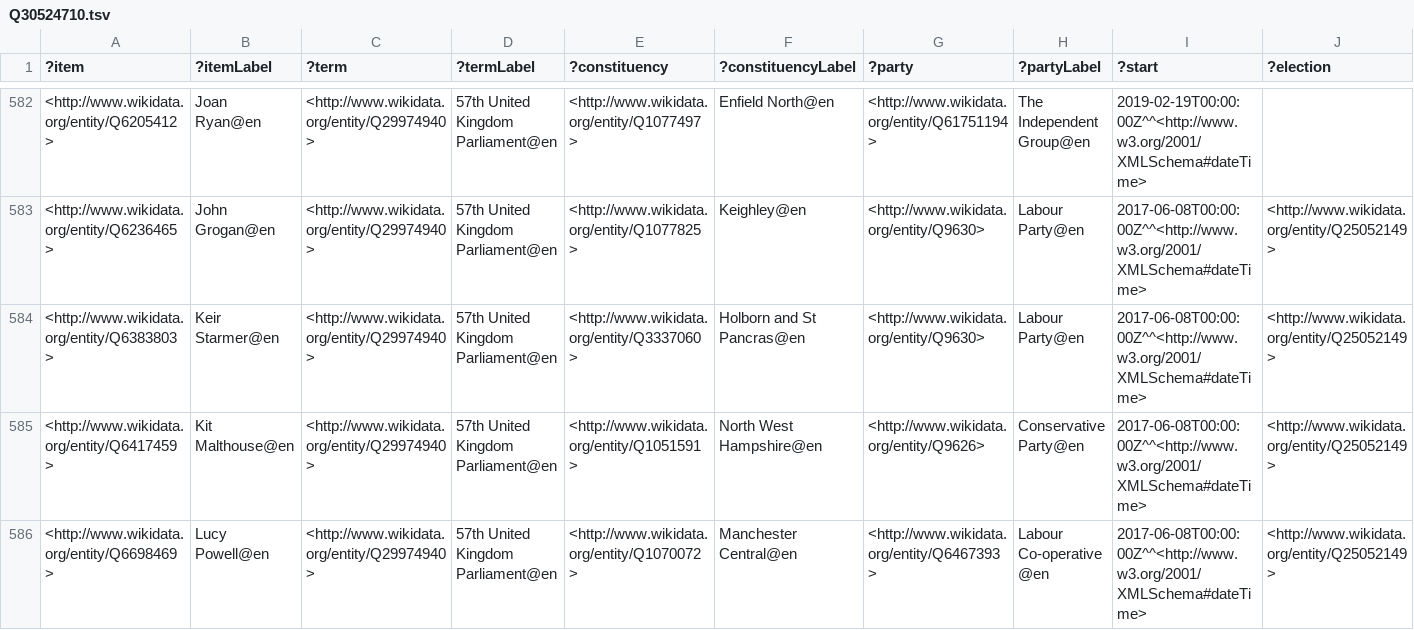
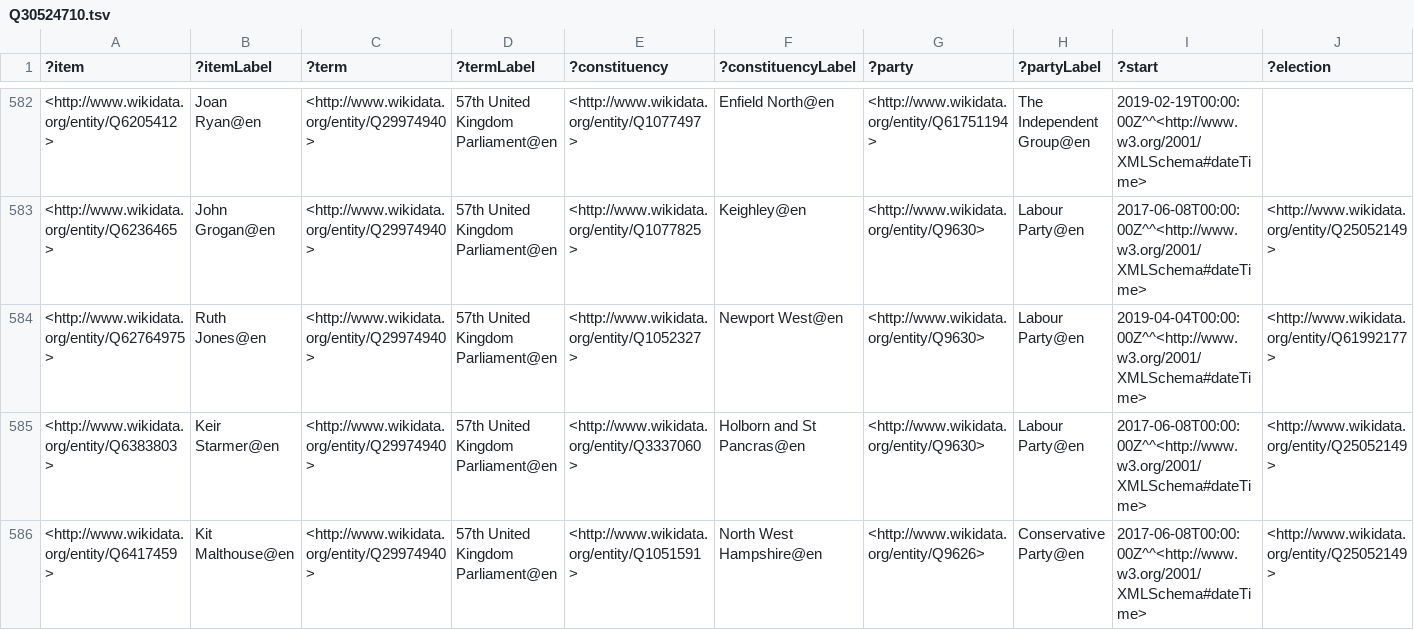
Before and after one commit to generalist/parliament, a TSV file: Q30524710.tsv, drawn as a sheet; only a part is shown, gaps mark what is left out; the shorter side is filled out with more unchanged rows; rows hold the shown columns only; the diff names each change by its address in the sheet, - before the commit and + after, or states it on an @@ line.

Commit message:
Add files via upload

```diff
--- a/Q30524710.tsv
+++ b/Q30524710.tsv
+row 584: <http://www.wikidata.org/entity/Q62764975> | Ruth Jones@en | <http://www.wikidata.org/entity/Q29974940> | 57th United Kingdom Parliament@en | <http://www.wikidata.org/entity/Q1052327> | Newport West@en | <http://www.wikidata.org/entity/Q9630> | Labour Party@en | 2019-04-04T00:00:00Z^^<http://www.w3.org/2001/XMLSchema#dateTime> | <http://www.wikidata.org/entity/Q61992177>
```
